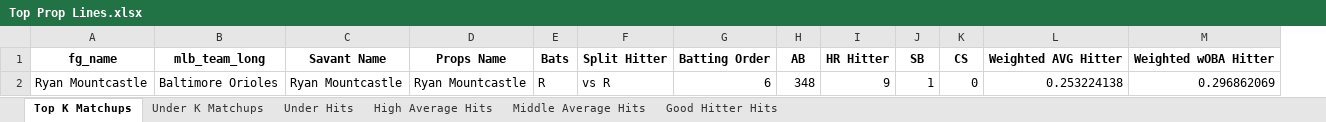
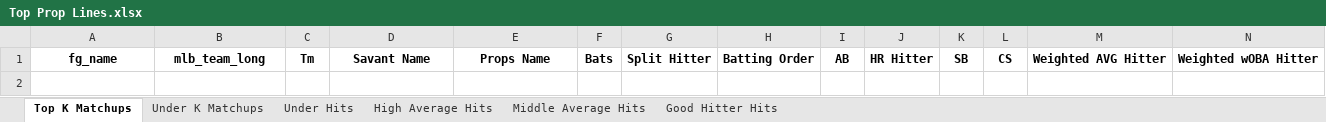
Before and after one commit to mtdewrocks/matchup, an Excel workbook: assets/Top Prop Lines.xlsx, sheet Top K Matchups, drawn as a sheet; only a part is shown; values as stored, in another font and other column widths than the file's, no borders; removed rows and columns are numbered as before the commit, all else as after; rows hold the shown columns only; the diff names each change by its address in the sheet, - before the commit and + after, or states it on an @@ line.

```diff
--- a/assets/Top Prop Lines.xlsx (sheet Top K Matchups)
+++ b/assets/Top Prop Lines.xlsx (sheet Top K Matchups)
+column C, row 1: Tm
-row 2: Ryan Mountcastle | Baltimore Orioles | Ryan Mountcastle | Ryan Mountcastle | R | vs R | 6 | 348 | 9 | 1 | 0 | 0.253224138 | 0.296862069
```
Also changed, not shown: sheet Under Hits, sheet Middle Average Hits, sheet Good Hitter Hits, sheet High Average Hits, sheet Under K Matchups, assets/2025_Pitching_Logs.xlsx, assets/Combined_Daily_Data.xlsx, 6 other files.
